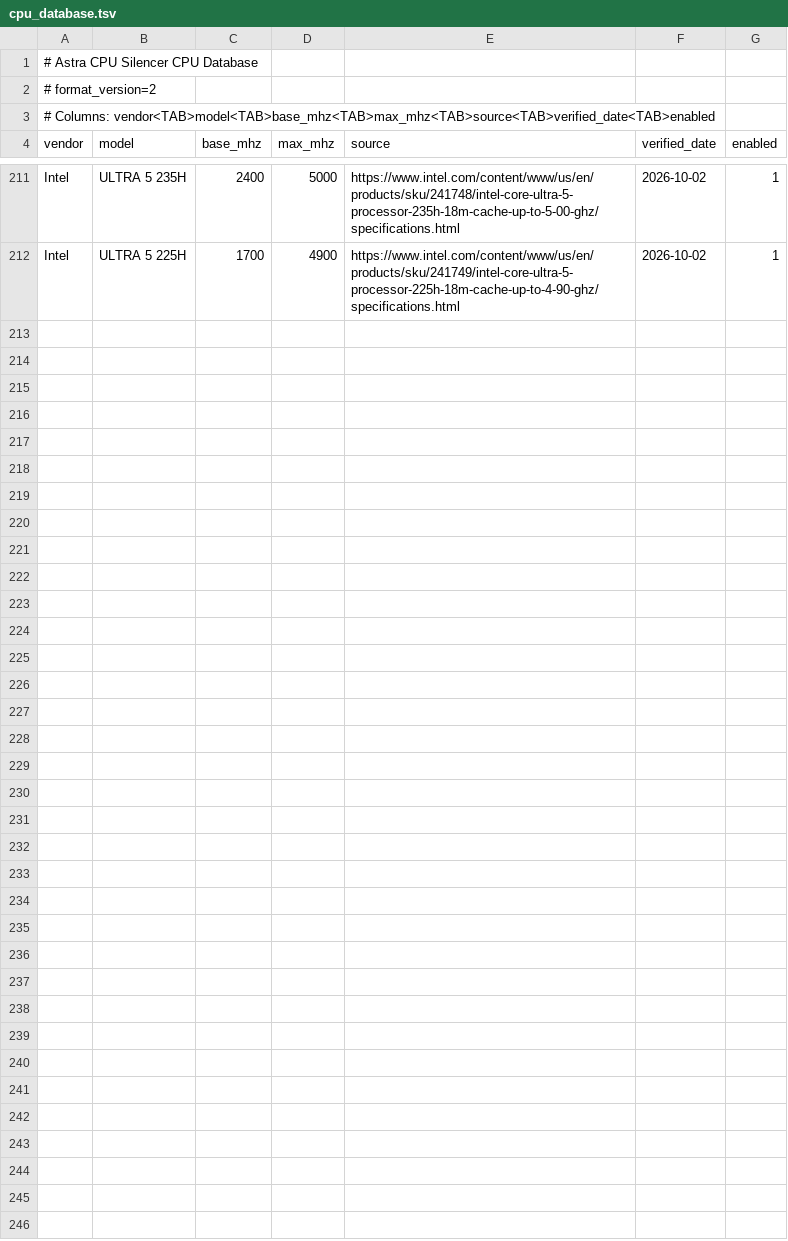
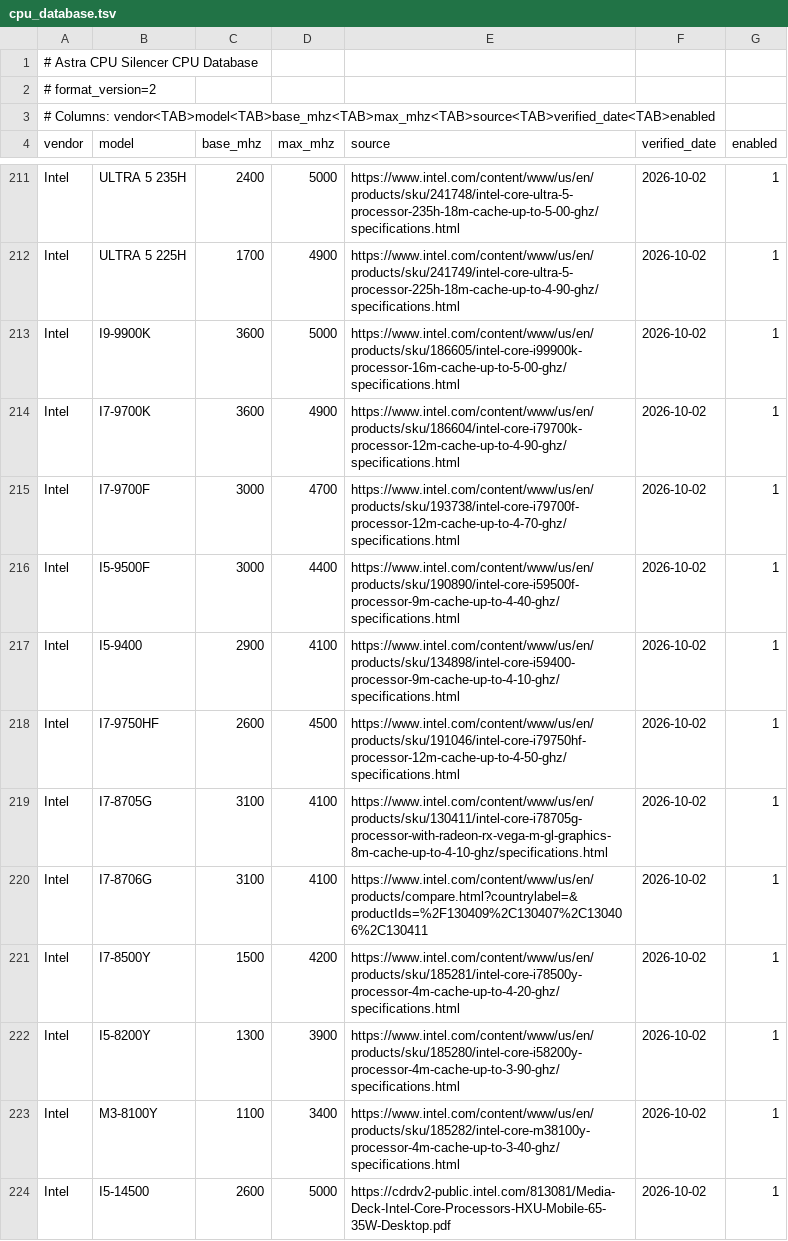
Before and after one commit to Masa-Tech-777/Astra-CPU-Silencer, a TSV file: cpu_database.tsv, drawn as a sheet; only a part is shown, gaps mark what is left out.

Commit message:
Expand Intel CPU database batch 10 (legacy gap fill + i5-14500)

```diff
--- a/cpu_database.tsv
+++ b/cpu_database.tsv
@@ -212 +212,13 @@ Intel	ULTRA 5 235H	2400	5000	https://www.intel.com/content/www/us/en/products/sk
 Intel	ULTRA 5 225H	1700	4900	https://www.intel.com/content/www/us/en/products/sku/241749/intel-core-ultra-5-processor-225h-18m-cache-up-to-4-90-ghz/specifications.html	2026-10-02	1
+Intel	I9-9900K	3600	5000	https://www.intel.com/content/www/us/en/products/sku/186605/intel-core-i99900k-processor-16m-cache-up-to-5-00-ghz/specifications.html	2026-10-02	1
+Intel	I7-9700K	3600	4900	https://www.intel.com/content/www/us/en/products/sku/186604/intel-core-i79700k-processor-12m-cache-up-to-4-90-ghz/specifications.html	2026-10-02	1
+Intel	I7-9700F	3000	4700	https://www.intel.com/content/www/us/en/products/sku/193738/intel-core-i79700f-processor-12m-cache-up-to-4-70-ghz/specifications.html	2026-10-02	1
+Intel	I5-9500F	3000	4400	https://www.intel.com/content/www/us/en/products/sku/190890/intel-core-i59500f-processor-9m-cache-up-to-4-40-ghz/specifications.html	2026-10-02	1
+Intel	I5-9400	2900	4100	https://www.intel.com/content/www/us/en/products/sku/134898/intel-core-i59400-processor-9m-cache-up-to-4-10-ghz/specifications.html	2026-10-02	1
+Intel	I7-9750HF	2600	4500	https://www.intel.com/content/www/us/en/products/sku/191046/intel-core-i79750hf-processor-12m-cache-up-to-4-50-ghz/specifications.html	2026-10-02	1
+Intel	I7-8705G	3100	4100	https://www.intel.com/content/www/us/en/products/sku/130411/intel-core-i78705g-processor-with-radeon-rx-vega-m-gl-graphics-8m-cache-up-to-4-10-ghz/specifications.html	2026-10-02	1
+Intel	I7-8706G	3100	4100	https://www.intel.com/content/www/us/en/products/compare.html?countrylabel=&productIds=%2F130409%2C130407%2C130406%2C130411	2026-10-02	1
+Intel	I7-8500Y	1500	4200	https://www.intel.com/content/www/us/en/products/sku/185281/intel-core-i78500y-processor-4m-cache-up-to-4-20-ghz/specifications.html	2026-10-02	1
+Intel	I5-8200Y	1300	3900	https://www.intel.com/content/www/us/en/products/sku/185280/intel-core-i58200y-processor-4m-cache-up-to-3-90-ghz/specifications.html	2026-10-02	1
+Intel	M3-8100Y	1100	3400	https://www.intel.com/content/www/us/en/products/sku/185282/intel-core-m38100y-processor-4m-cache-up-to-3-40-ghz/specifications.html	2026-10-02	1
+Intel	I5-14500	2600	5000	https://cdrdv2-public.intel.com/813081/Media-Deck-Intel-Core-Processors-HXU-Mobile-65-35W-Desktop.pdf	2026-10-02	1
```
